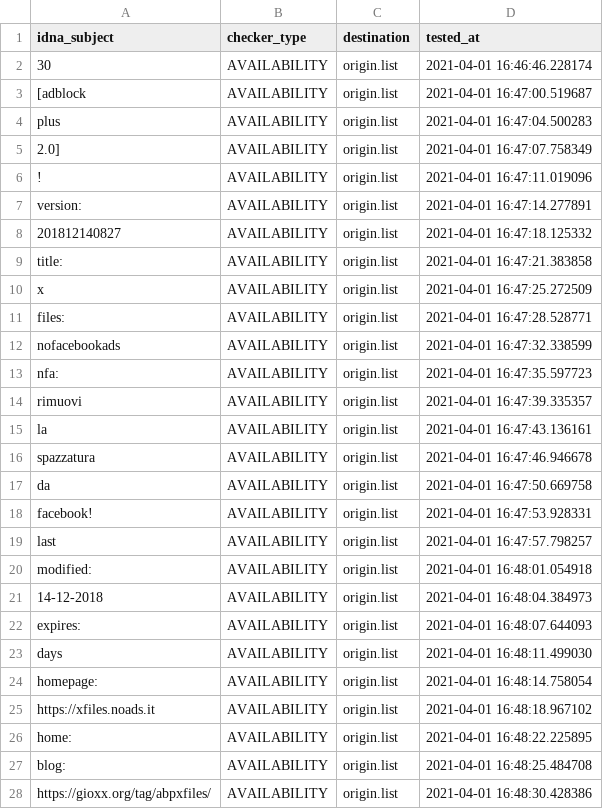
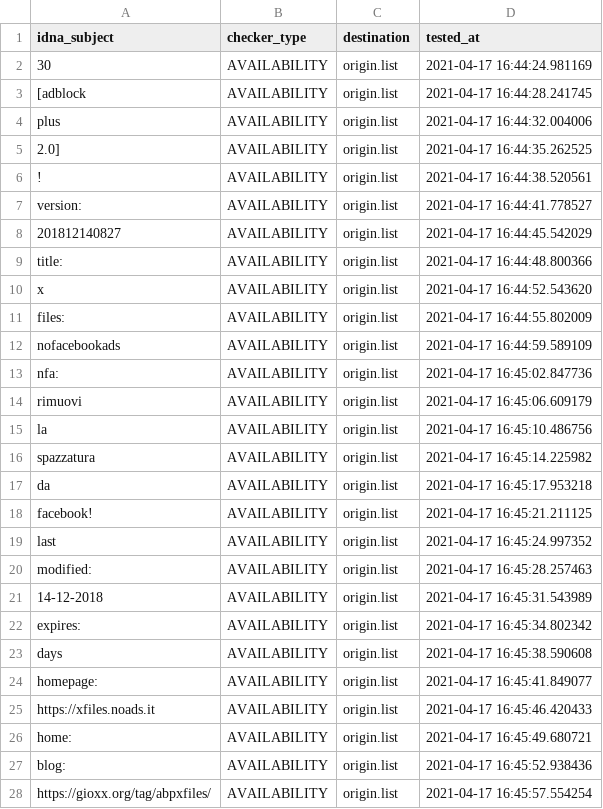
Before and after one commit to dead-hosts/xfiles_facebook_git_gioxx, a CSV file: .pyfunceble/inactive.csv, drawn as a sheet; only a part is shown; the diff covers the shown part only.

```diff
--- a/.pyfunceble/inactive.csv
+++ b/.pyfunceble/inactive.csv
@@ -1,28 +1,28 @@
 idna_subject,checker_type,destination,tested_at
-30,AVAILABILITY,origin.list,2021-04-01 16:46:46.228174
-[adblock,AVAILABILITY,origin.list,2021-04-01 16:47:00.519687
-plus,AVAILABILITY,origin.list,2021-04-01 16:47:04.500283
-2.0],AVAILABILITY,origin.list,2021-04-01 16:47:07.758349
-!,AVAILABILITY,origin.list,2021-04-01 16:47:11.019096
-version:,AVAILABILITY,origin.list,2021-04-01 16:47:14.277891
-201812140827,AVAILABILITY,origin.list,2021-04-01 16:47:18.125332
-title:,AVAILABILITY,origin.list,2021-04-01 16:47:21.383858
-x,AVAILABILITY,origin.list,2021-04-01 16:47:25.272509
-files:,AVAILABILITY,origin.list,2021-04-01 16:47:28.528771
-nofacebookads,AVAILABILITY,origin.list,2021-04-01 16:47:32.338599
-nfa:,AVAILABILITY,origin.list,2021-04-01 16:47:35.597723
-rimuovi,AVAILABILITY,origin.list,2021-04-01 16:47:39.335357
-la,AVAILABILITY,origin.list,2021-04-01 16:47:43.136161
-spazzatura,AVAILABILITY,origin.list,2021-04-01 16:47:46.946678
-da,AVAILABILITY,origin.list,2021-04-01 16:47:50.669758
-facebook!,AVAILABILITY,origin.list,2021-04-01 16:47:53.928331
-last,AVAILABILITY,origin.list,2021-04-01 16:47:57.798257
-modified:,AVAILABILITY,origin.list,2021-04-01 16:48:01.054918
-14-12-2018,AVAILABILITY,origin.list,2021-04-01 16:48:04.384973
-expires:,AVAILABILITY,origin.list,2021-04-01 16:48:07.644093
-days,AVAILABILITY,origin.list,2021-04-01 16:48:11.499030
-homepage:,AVAILABILITY,origin.list,2021-04-01 16:48:14.758054
-https://xfiles.noads.it,AVAILABILITY,origin.list,2021-04-01 16:48:18.967102
-home:,AVAILABILITY,origin.list,2021-04-01 16:48:22.225895
-blog:,AVAILABILITY,origin.list,2021-04-01 16:48:25.484708
-https://gioxx.org/tag/abpxfiles/,AVAILABILITY,origin.list,2021-04-01 16:48:30.428386
+30,AVAILABILITY,origin.list,2021-04-17 16:44:24.981169
+[adblock,AVAILABILITY,origin.list,2021-04-17 16:44:28.241745
+plus,AVAILABILITY,origin.list,2021-04-17 16:44:32.004006
+2.0],AVAILABILITY,origin.list,2021-04-17 16:44:35.262525
+!,AVAILABILITY,origin.list,2021-04-17 16:44:38.520561
+version:,AVAILABILITY,origin.list,2021-04-17 16:44:41.778527
+201812140827,AVAILABILITY,origin.list,2021-04-17 16:44:45.542029
+title:,AVAILABILITY,origin.list,2021-04-17 16:44:48.800366
+x,AVAILABILITY,origin.list,2021-04-17 16:44:52.543620
+files:,AVAILABILITY,origin.list,2021-04-17 16:44:55.802009
+nofacebookads,AVAILABILITY,origin.list,2021-04-17 16:44:59.589109
+nfa:,AVAILABILITY,origin.list,2021-04-17 16:45:02.847736
+rimuovi,AVAILABILITY,origin.list,2021-04-17 16:45:06.609179
+la,AVAILABILITY,origin.list,2021-04-17 16:45:10.486756
+spazzatura,AVAILABILITY,origin.list,2021-04-17 16:45:14.225982
+da,AVAILABILITY,origin.list,2021-04-17 16:45:17.953218
+facebook!,AVAILABILITY,origin.list,2021-04-17 16:45:21.211125
+last,AVAILABILITY,origin.list,2021-04-17 16:45:24.997352
+modified:,AVAILABILITY,origin.list,2021-04-17 16:45:28.257463
+14-12-2018,AVAILABILITY,origin.list,2021-04-17 16:45:31.543989
+expires:,AVAILABILITY,origin.list,2021-04-17 16:45:34.802342
+days,AVAILABILITY,origin.list,2021-04-17 16:45:38.590608
+homepage:,AVAILABILITY,origin.list,2021-04-17 16:45:41.849077
+https://xfiles.noads.it,AVAILABILITY,origin.list,2021-04-17 16:45:46.420433
+home:,AVAILABILITY,origin.list,2021-04-17 16:45:49.680721
+blog:,AVAILABILITY,origin.list,2021-04-17 16:45:52.938436
+https://gioxx.org/tag/abpxfiles/,AVAILABILITY,origin.list,2021-04-17 16:45:57.554254
```
Also changed, not shown: 8 edited cells elsewhere in this file, 14 other files.
